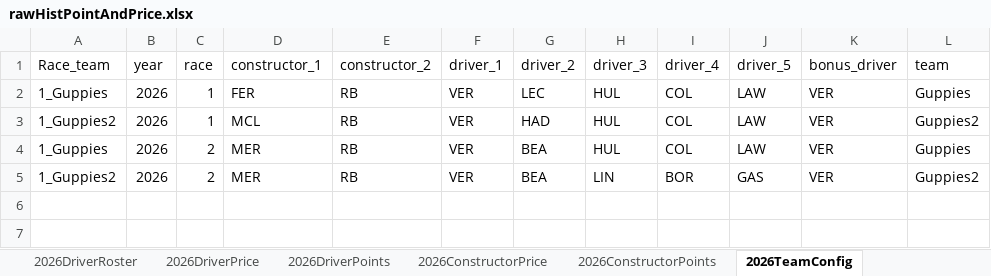
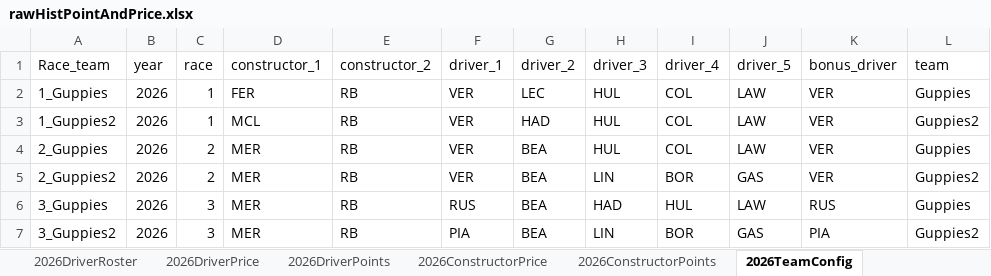
Before and after one commit to jguptil1/F1Fantasy, an Excel workbook: data/raw/rawHistPointAndPrice.xlsx, sheet 2026TeamConfig, drawn as a sheet; values as stored, in another font and other column widths than the file's, no borders; the diff names each change by its address in the sheet, - before the commit and + after, or states it on an @@ line.

Commit message:
adding the database and testing driver dim table

```diff
--- a/data/raw/rawHistPointAndPrice.xlsx (sheet 2026TeamConfig)
+++ b/data/raw/rawHistPointAndPrice.xlsx (sheet 2026TeamConfig)
-A4 (Race_team): 1_Guppies
+A4 (Race_team): 2_Guppies
-A5 (Race_team): 1_Guppies2
+A5 (Race_team): 2_Guppies2
+row 6: 3_Guppies | 2026 | 3 | MER | RB | RUS | BEA | HAD | HUL | LAW | RUS | Guppies
+row 7: 3_Guppies2 | 2026 | 3 | MER | RB | PIA | BEA | LIN | BOR | GAS | PIA | Guppies2
```
Also changed, not shown: sheet 2026ConstructorPrice, 2 other files.
